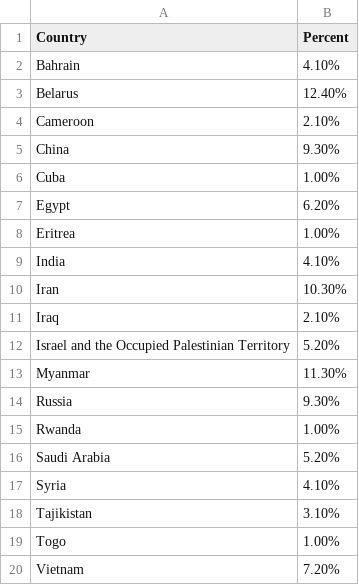
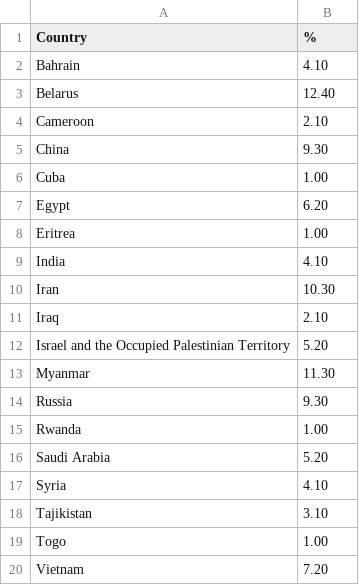
Before and after one commit to cheredia19/imprisoned-journalists-2024, a CSV file: freelancers_location.csv, drawn as a sheet.

Commit message:
Update freelancers_location.csv

```diff
--- a/freelancers_location.csv
+++ b/freelancers_location.csv
@@ -1,20 +1,20 @@
-Country,Percent
-Bahrain,4.10%
-Belarus,12.40%
-Cameroon,2.10%
-China,9.30%
-Cuba,1.00%
-Egypt,6.20%
-Eritrea,1.00%
-India,4.10%
-Iran,10.30%
-Iraq,2.10%
-Israel and the Occupied Palestinian Territory,5.20%
-Myanmar,11.30%
-Russia,9.30%
-Rwanda,1.00%
-Saudi Arabia,5.20%
-Syria,4.10%
-Tajikistan,3.10%
-Togo,1.00%
-Vietnam,7.20%
+Country,%
+Bahrain,4.10
+Belarus,12.40
+Cameroon,2.10
+China,9.30
+Cuba,1.00
+Egypt,6.20
+Eritrea,1.00
+India,4.10
+Iran,10.30
+Iraq,2.10
+Israel and the Occupied Palestinian Territory,5.20
+Myanmar,11.30
+Russia,9.30
+Rwanda,1.00
+Saudi Arabia,5.20
+Syria,4.10
+Tajikistan,3.10
+Togo,1.00
+Vietnam,7.20
```
